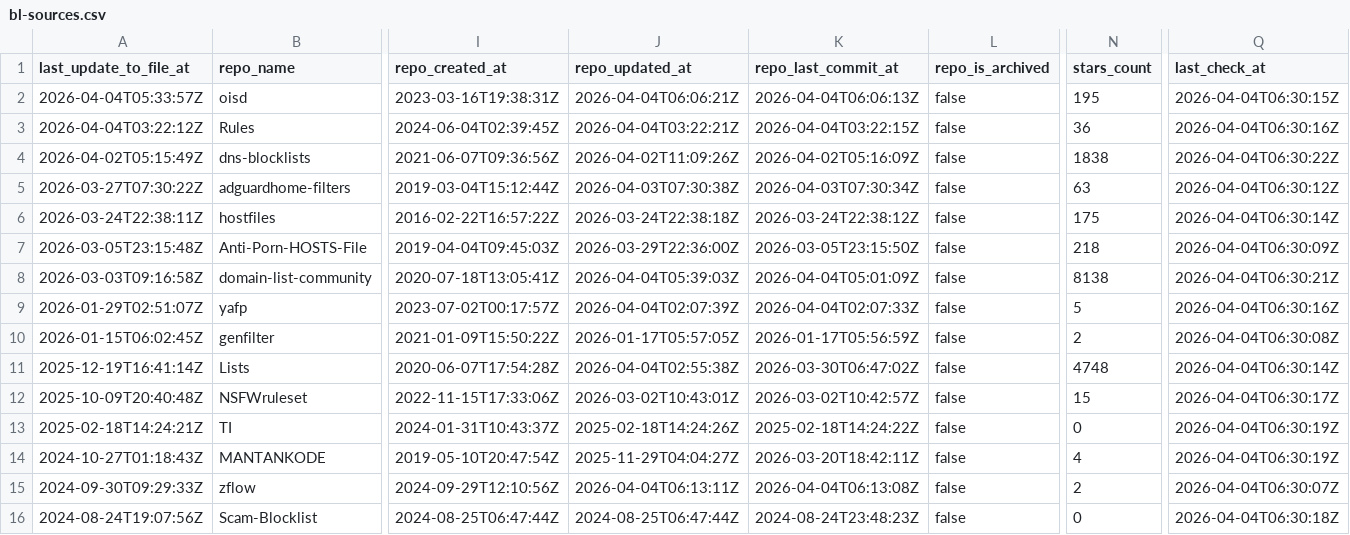
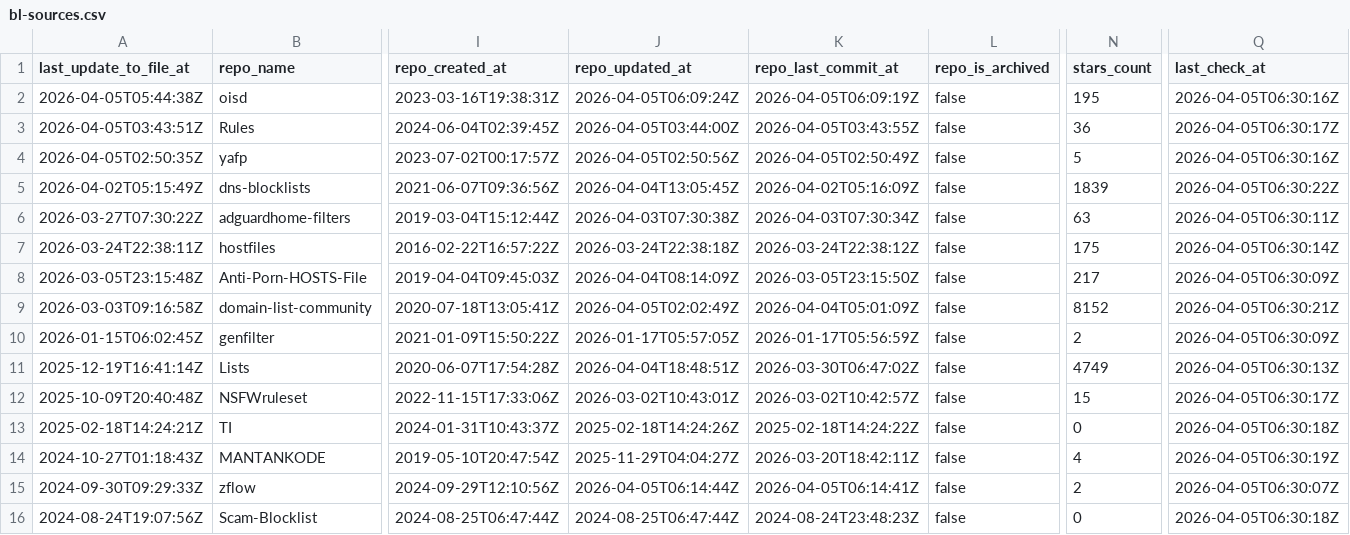
Before and after one commit to omkar861856/porn-domains, a CSV file: blacklist/bl-sources.csv, drawn as a sheet; only a part is shown, gaps mark what is left out; removed rows and columns are numbered as before the commit, all else as after; rows hold the shown columns only; the diff covers the shown part only; the diff names each change by its address in the sheet, - before the commit and + after, or states it on an @@ line.

Commit message:
[AUTO] Rebuild CSV files for sources
Runtime: 00h:00m:21s

```diff
--- a/blacklist/bl-sources.csv
+++ b/blacklist/bl-sources.csv
-A2 (last_update_to_file_at): 2026-04-04T05:33:57Z
+A2 (last_update_to_file_at): 2026-04-05T05:44:38Z
-J2 (repo_updated_at): 2026-04-04T06:06:21Z
+J2 (repo_updated_at): 2026-04-05T06:09:24Z
-K2 (repo_last_commit_at): 2026-04-04T06:06:13Z
+K2 (repo_last_commit_at): 2026-04-05T06:09:19Z
-Q2 (last_check_at): 2026-04-04T06:30:15Z
+Q2 (last_check_at): 2026-04-05T06:30:16Z
-A3 (last_update_to_file_at): 2026-04-04T03:22:12Z
+A3 (last_update_to_file_at): 2026-04-05T03:43:51Z
-J3 (repo_updated_at): 2026-04-04T03:22:21Z
+J3 (repo_updated_at): 2026-04-05T03:44:00Z
-K3 (repo_last_commit_at): 2026-04-04T03:22:15Z
+K3 (repo_last_commit_at): 2026-04-05T03:43:55Z
-Q3 (last_check_at): 2026-04-04T06:30:16Z
+Q3 (last_check_at): 2026-04-05T06:30:17Z
+row 4: 2026-04-05T02:50:35Z | yafp | 2023-07-02T00:17:57Z | 2026-04-05T02:50:56Z | 2026-04-05T02:50:49Z | false | 5 | 2026-04-05T06:30:16Z
-J5 (repo_updated_at): 2026-04-02T11:09:26Z
+J5 (repo_updated_at): 2026-04-04T13:05:45Z
-N5 (stars_count): 1838
+N5 (stars_count): 1839
-Q5 (last_check_at): 2026-04-04T06:30:22Z
+Q5 (last_check_at): 2026-04-05T06:30:22Z
-Q6 (last_check_at): 2026-04-04T06:30:12Z
+Q6 (last_check_at): 2026-04-05T06:30:11Z
-Q7 (last_check_at): 2026-04-04T06:30:14Z
+Q7 (last_check_at): 2026-04-05T06:30:14Z
-J8 (repo_updated_at): 2026-03-29T22:36:00Z
+J8 (repo_updated_at): 2026-04-04T08:14:09Z
-N8 (stars_count): 218
+N8 (stars_count): 217
-Q8 (last_check_at): 2026-04-04T06:30:09Z
+Q8 (last_check_at): 2026-04-05T06:30:09Z
-J9 (repo_updated_at): 2026-04-04T05:39:03Z
+J9 (repo_updated_at): 2026-04-05T02:02:49Z
-N9 (stars_count): 8138
+N9 (stars_count): 8152
-Q9 (last_check_at): 2026-04-04T06:30:21Z
+Q9 (last_check_at): 2026-04-05T06:30:21Z
-row 9: 2026-01-29T02:51:07Z | yafp | 2023-07-02T00:17:57Z | 2026-04-04T02:07:39Z | 2026-04-04T02:07:33Z | false | 5 | 2026-04-04T06:30:16Z
-Q10 (last_check_at): 2026-04-04T06:30:08Z
+Q10 (last_check_at): 2026-04-05T06:30:09Z
-J11 (repo_updated_at): 2026-04-04T02:55:38Z
+J11 (repo_updated_at): 2026-04-04T18:48:51Z
-N11 (stars_count): 4748
+N11 (stars_count): 4749
-Q11 (last_check_at): 2026-04-04T06:30:14Z
+Q11 (last_check_at): 2026-04-05T06:30:13Z
-Q12 (last_check_at): 2026-04-04T06:30:17Z
+Q12 (last_check_at): 2026-04-05T06:30:17Z
-Q13 (last_check_at): 2026-04-04T06:30:19Z
+Q13 (last_check_at): 2026-04-05T06:30:18Z
-Q14 (last_check_at): 2026-04-04T06:30:19Z
+Q14 (last_check_at): 2026-04-05T06:30:19Z
-J15 (repo_updated_at): 2026-04-04T06:13:11Z
+J15 (repo_updated_at): 2026-04-05T06:14:44Z
-K15 (repo_last_commit_at): 2026-04-04T06:13:08Z
+K15 (repo_last_commit_at): 2026-04-05T06:14:41Z
-Q15 (last_check_at): 2026-04-04T06:30:07Z
+Q15 (last_check_at): 2026-04-05T06:30:07Z
-Q16 (last_check_at): 2026-04-04T06:30:18Z
+Q16 (last_check_at): 2026-04-05T06:30:18Z
```
Also changed, not shown: 30 edited cells elsewhere in this file.
